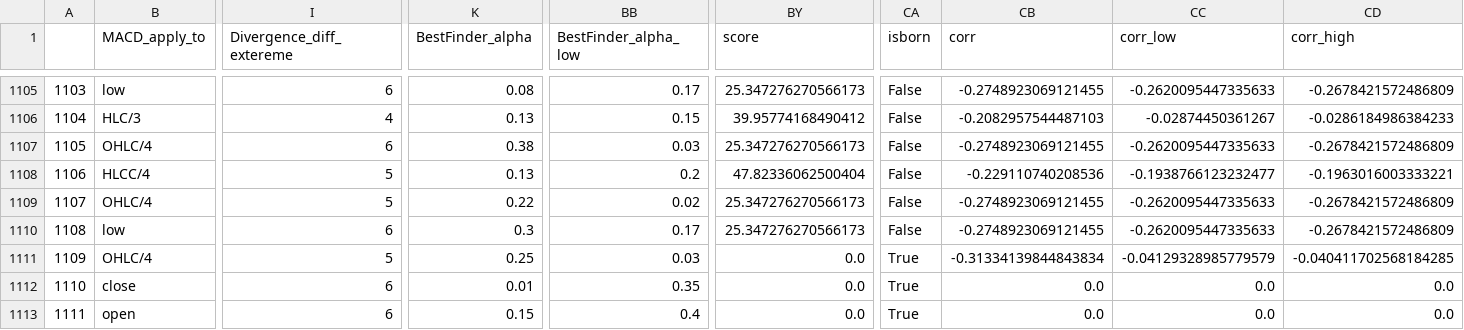
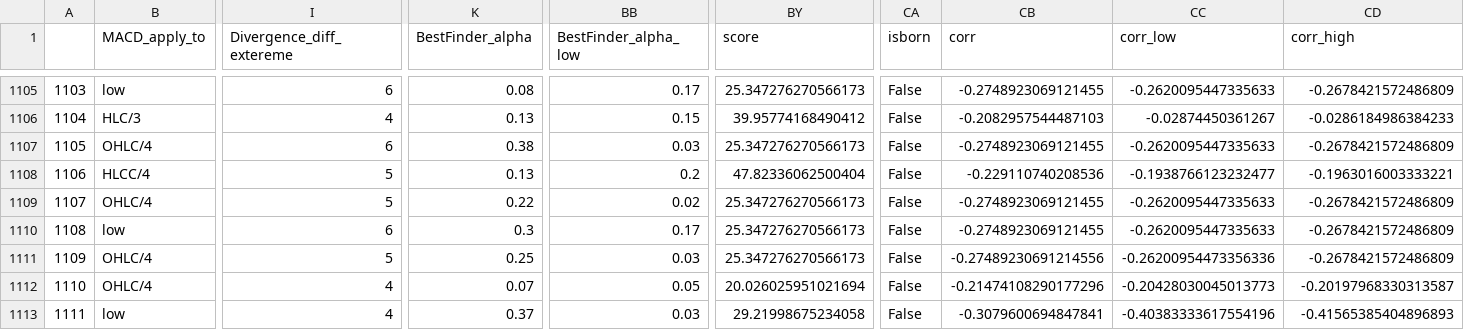
Before and after one commit to Mehrshad-Sorena/ShadBot, a CSV file: src/indicators/MACD/GeneticLearning_DB/society/secondry/buy/XAUUSD_i.csv, drawn as a sheet; only a part is shown, gaps mark what is left out; the diff covers the shown part only; the diff names each change by its address in the sheet, - before the commit and + after, or states it on an @@ line.

```diff
--- a/src/indicators/MACD/GeneticLearning_DB/society/secondry/buy/XAUUSD_i.csv
+++ b/src/indicators/MACD/GeneticLearning_DB/society/secondry/buy/XAUUSD_i.csv
-BY1111 (score): 0.0
+BY1111 (score): 25.347276270566173
-CA1111:CA1113 (isborn): True
+CA1111:CA1113 (isborn): False
-CB1111 (corr): -0.31334139844843834
+CB1111 (corr): -0.27489230691214556
-CC1111 (corr_low): -0.04129328985779579
+CC1111 (corr_low): -0.26200954473356336
-CD1111 (corr_high): -0.040411702568184285
+CD1111 (corr_high): -0.2678421572486809
-B1112 (MACD_apply_to): close
+B1112 (MACD_apply_to): OHLC/4
-I1112:I1113 (Divergence_diff_extereme): 6
+I1112:I1113 (Divergence_diff_extereme): 4
-K1112 (BestFinder_alpha): 0.01
+K1112 (BestFinder_alpha): 0.07
-BB1112 (BestFinder_alpha_low): 0.35
+BB1112 (BestFinder_alpha_low): 0.05
-BY1112 (score): 0.0
+BY1112 (score): 20.026025951021694
-CB1112 (corr): 0.0
+CB1112 (corr): -0.21474108290177296
-CC1112 (corr_low): 0.0
+CC1112 (corr_low): -0.20428030045013773
-CD1112 (corr_high): 0.0
+CD1112 (corr_high): -0.20197968330313587
-B1113 (MACD_apply_to): open
+B1113 (MACD_apply_to): low
-K1113 (BestFinder_alpha): 0.15
+K1113 (BestFinder_alpha): 0.37
-BB1113 (BestFinder_alpha_low): 0.4
+BB1113 (BestFinder_alpha_low): 0.03
-BY1113 (score): 0.0
+BY1113 (score): 29.21998675234058
-CB1113 (corr): 0.0
+CB1113 (corr): -0.3079600694847841
-CC1113 (corr_low): 0.0
+CC1113 (corr_low): -0.40383333617554196
-CD1113 (corr_high): 0.0
+CD1113 (corr_high): -0.41565385404896893
```
Also changed, not shown: 81 edited cells elsewhere in this file, src/indicators/RSI/GeneticLearning_DB/elites/secondry/buy/XAUUSD_i_ChromosomeResults.csv, src/indicators/RSI/GeneticLearning_DB/elites/secondry/buy/XAUUSD_i_LearningResults.csv, 10 other files.
